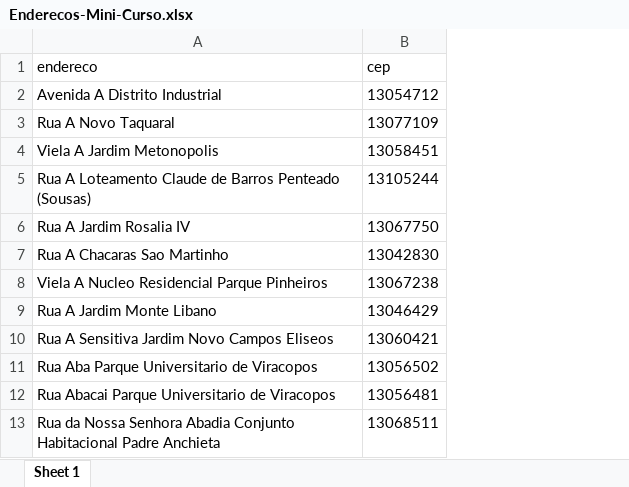
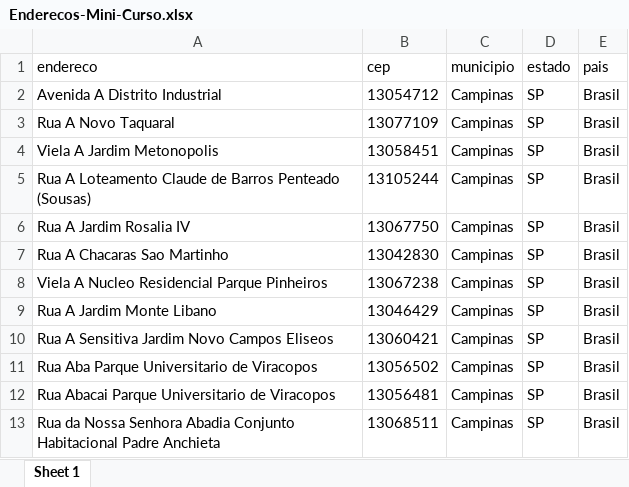
Before and after one commit to PedroTL/geocoding-mini-curso-r, an Excel workbook: Bancos de Dados/Enderecos-Mini-Curso.xlsx, sheet Sheet 1, drawn as a sheet; only a part is shown; values as stored, in another font and other column widths than the file's, no borders; the diff names each change by its address in the sheet, - before the commit and + after, or states it on an @@ line.

```diff
--- a/Bancos de Dados/Enderecos-Mini-Curso.xlsx (sheet Sheet 1)
+++ b/Bancos de Dados/Enderecos-Mini-Curso.xlsx (sheet Sheet 1)
+column C (municipio), rows 2-13: all Campinas
+column D (estado), rows 2-13: all SP
+column E (pais), rows 2-13: all Brasil
```
Also changed, not shown: 5 other files.
